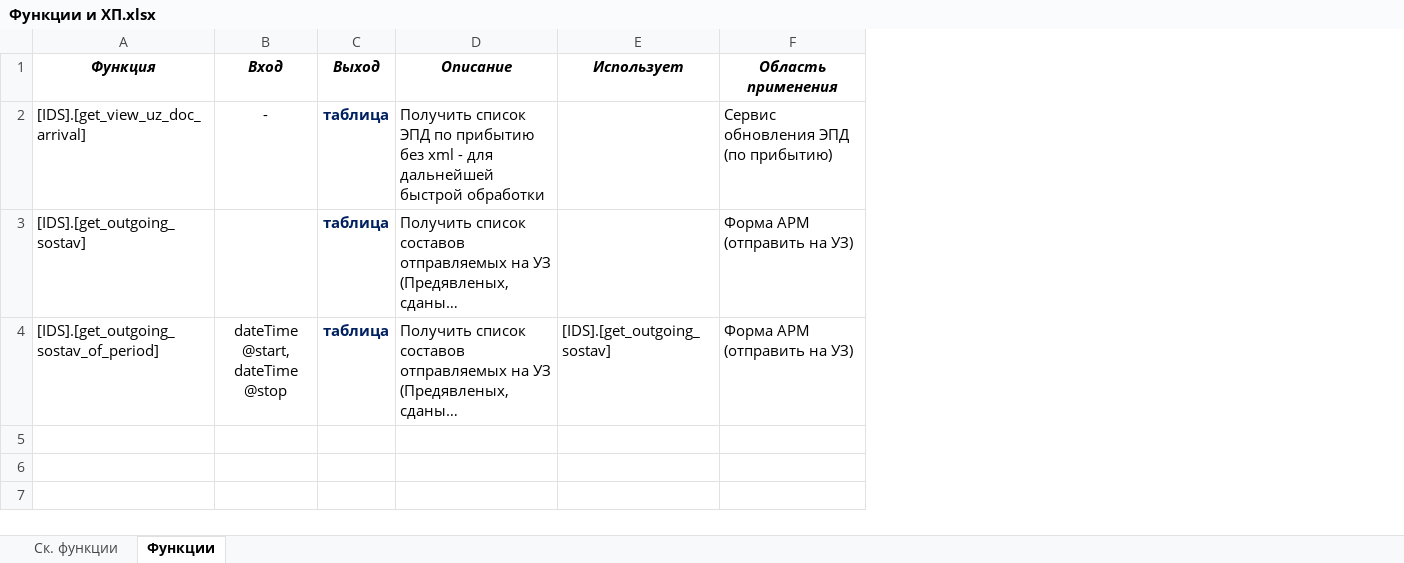
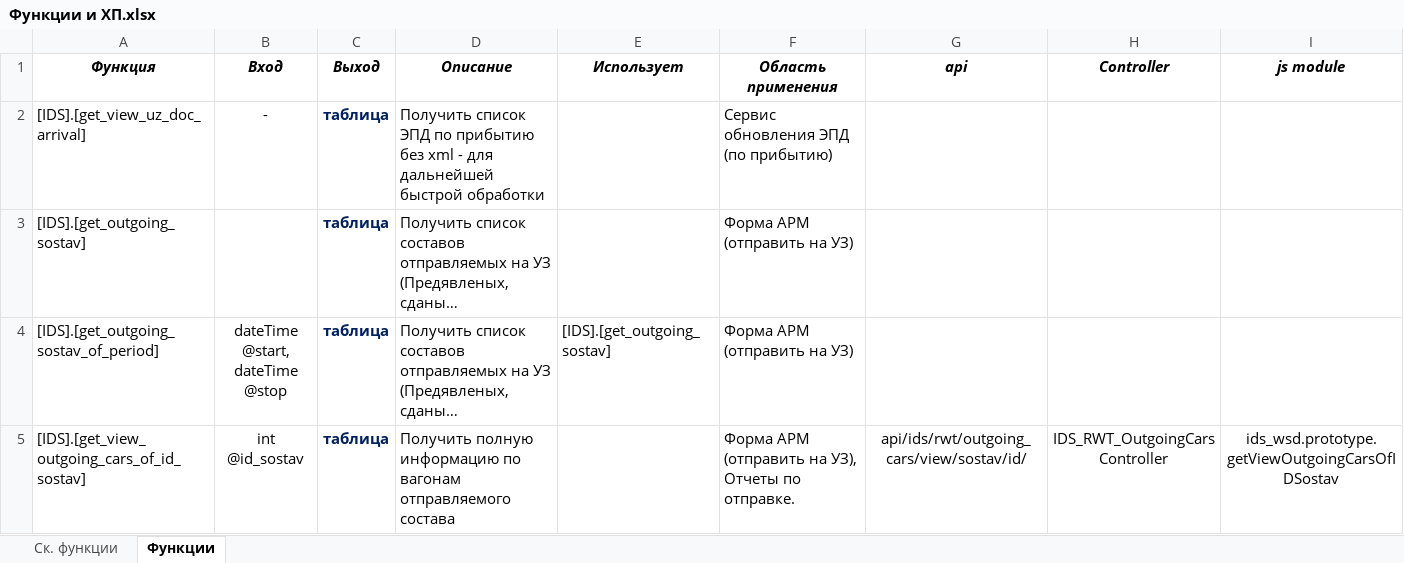
Before and after one commit to ealevchenko/IDS-RailWay, an Excel workbook: Documents/Описание ПО/Функции и ХП.xlsx, sheet Функции, drawn as a sheet; long unchanged cells end in …; values as stored, in another font and other column widths than the file's, no borders; the diff names each change by its address in the sheet, - before the commit and + after, or states it on an @@ line.

Commit message:
SQL обновил функцию get_view_outgoing_cars_of_id_sostav

```diff
--- a/Documents/Описание ПО/Функции и ХП.xlsx (sheet Функции)
+++ b/Documents/Описание ПО/Функции и ХП.xlsx (sheet Функции)
+column G (api), empty
+column H (Controller), empty
+column I (js module), empty
+row 5: [IDS].[get_view_outgoing_cars_of_id_sostav] | int @id_sostav | таблица | Получить полную информацию по вагонам отправляемого состава |  | Форма АРМ (отправить на УЗ), Отчеты по отправке. | api/ids/rwt/outgoing_cars/view/sostav/id/ | IDS_RWT_OutgoingCarsController | ids_wsd.prototype.getViewOutgoingCarsOfIDSostav
```
Also changed, not shown: 2 other files.
